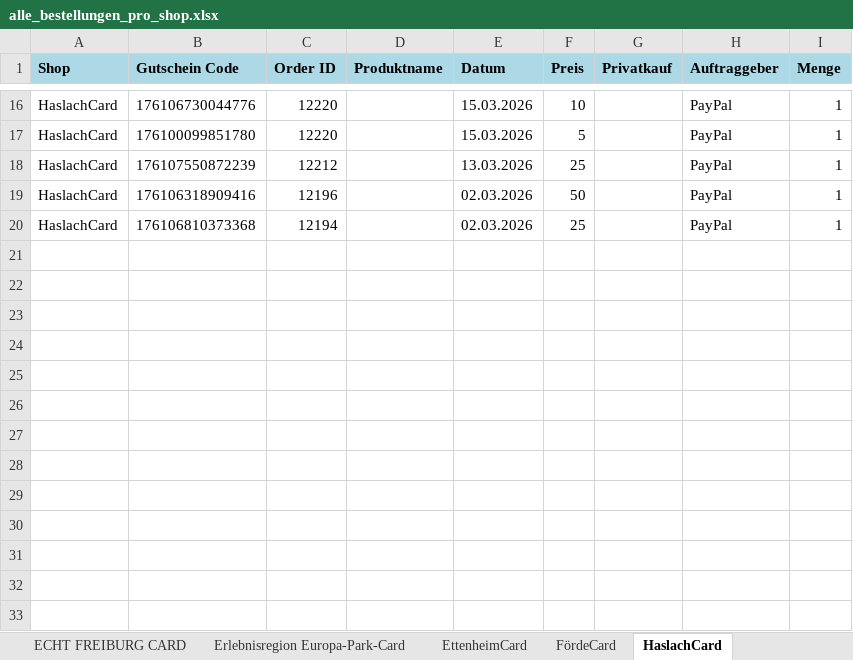
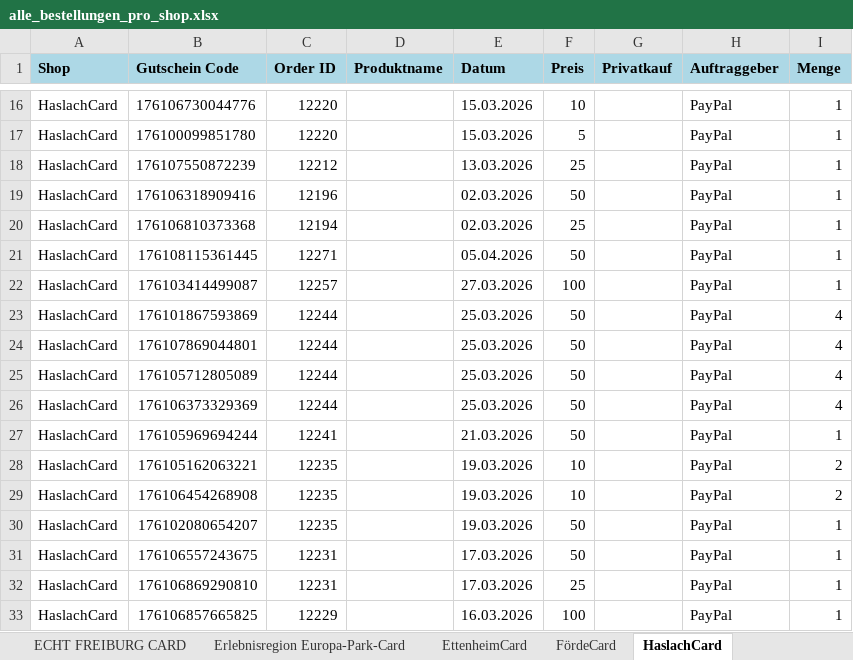
Before and after one commit to MarcoFeldhaus/Trolley, an Excel workbook: Controlling/Automatisation/alle_bestellungen_pro_shop.xlsx, sheet HaslachCard, drawn as a sheet; only a part is shown, gaps mark what is left out; values as stored, in another font and other column widths than the file's, no borders; the diff names each change by its address in the sheet, - before the commit and + after, or states it on an @@ line.

```diff
--- a/Controlling/Automatisation/alle_bestellungen_pro_shop.xlsx (sheet HaslachCard)
+++ b/Controlling/Automatisation/alle_bestellungen_pro_shop.xlsx (sheet HaslachCard)
+row 21: HaslachCard | 176108115361445 | 12271 |  | 05.04.2026 | 50 |  | PayPal | 1
+row 22: HaslachCard | 176103414499087 | 12257 |  | 27.03.2026 | 100 |  | PayPal | 1
+row 23: HaslachCard | 176101867593869 | 12244 |  | 25.03.2026 | 50 |  | PayPal | 4
+row 24: HaslachCard | 176107869044801 | 12244 |  | 25.03.2026 | 50 |  | PayPal | 4
+row 25: HaslachCard | 176105712805089 | 12244 |  | 25.03.2026 | 50 |  | PayPal | 4
+row 26: HaslachCard | 176106373329369 | 12244 |  | 25.03.2026 | 50 |  | PayPal | 4
+row 27: HaslachCard | 176105969694244 | 12241 |  | 21.03.2026 | 50 |  | PayPal | 1
+row 28: HaslachCard | 176105162063221 | 12235 |  | 19.03.2026 | 10 |  | PayPal | 2
+row 29: HaslachCard | 176106454268908 | 12235 |  | 19.03.2026 | 10 |  | PayPal | 2
+row 30: HaslachCard | 176102080654207 | 12235 |  | 19.03.2026 | 50 |  | PayPal | 1
+row 31: HaslachCard | 176106557243675 | 12231 |  | 17.03.2026 | 50 |  | PayPal | 1
+row 32: HaslachCard | 176106869290810 | 12231 |  | 17.03.2026 | 25 |  | PayPal | 1
+row 33: HaslachCard | 176106857665825 | 12229 |  | 16.03.2026 | 100 |  | PayPal | 1
```
Also changed, not shown: sheet Alle Shops, sheet ECHT FREIBURG CARD, sheet Bad Waldsee CityCard, sheet BalingenCard, sheet LahrCard, sheet 0711Card, 18 more sheets, 3 other files.
